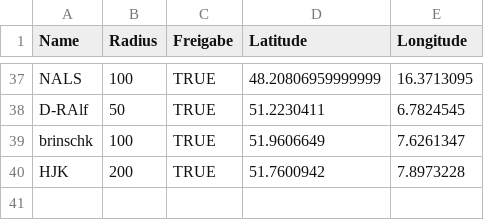
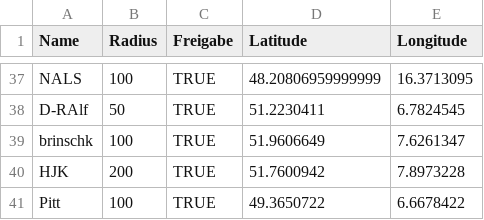
Before and after one commit to the-minster/insterforum-nutzerkarte, a CSV file: data.csv, drawn as a sheet; only a part is shown, gaps mark what is left out.

```diff
--- a/data.csv
+++ b/data.csv
@@ -40 +40,2 @@ brinschk,100,TRUE,51.9606649,7.6261347
 HJK,200,TRUE,51.7600942,7.8973228
+Pitt,100,TRUE,49.3650722,6.6678422
```
